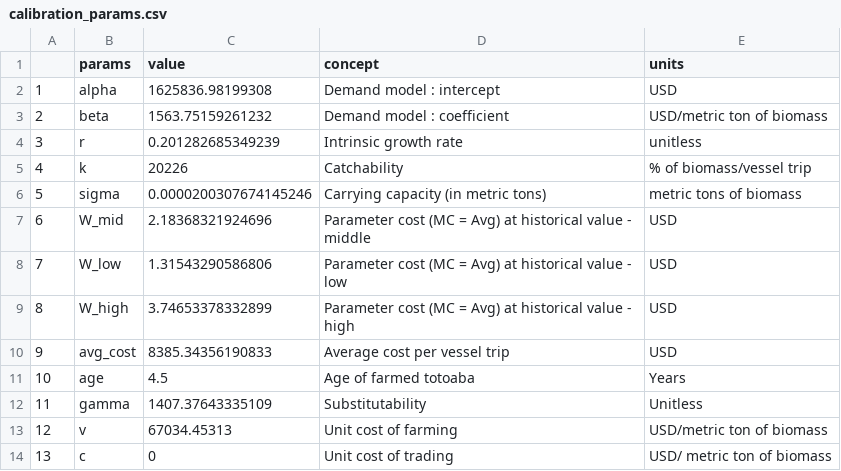
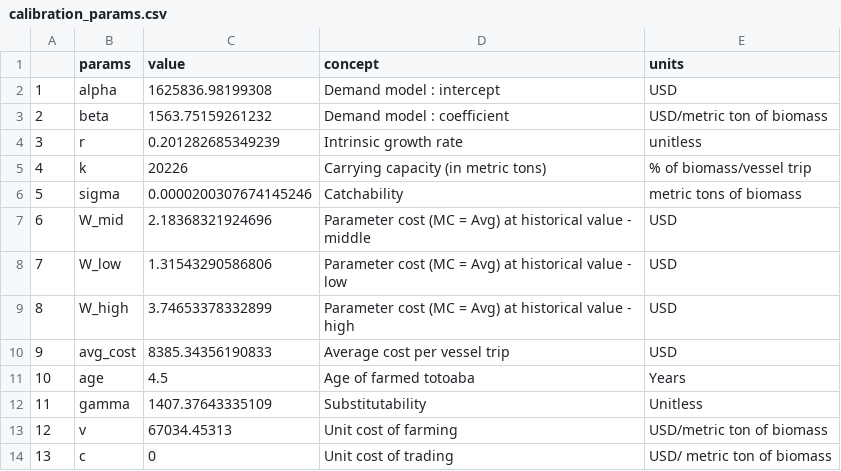
Before and after one commit to julawson/conservation_farming_totoaba, a CSV file: data/outputs/calibration_params.csv, drawn as a sheet.

```diff
--- a/data/outputs/calibration_params.csv
+++ b/data/outputs/calibration_params.csv
@@ -4,4 +4,4 @@
 "3","r",0.201282685349239,"Intrinsic growth rate","unitless"
-"4","k",20226,"Catchability","% of biomass/vessel trip"
-"5","sigma",0.0000200307674145246,"Carrying capacity (in metric tons)","metric tons of biomass"
+"4","k",20226,"Carrying capacity (in metric tons)","% of biomass/vessel trip"
+"5","sigma",0.0000200307674145246,"Catchability","metric tons of biomass"
 "6","W_mid",2.18368321924696,"Parameter cost (MC = Avg) at historical value - middle","USD"
```
Also changed, not shown: 7 other files.
